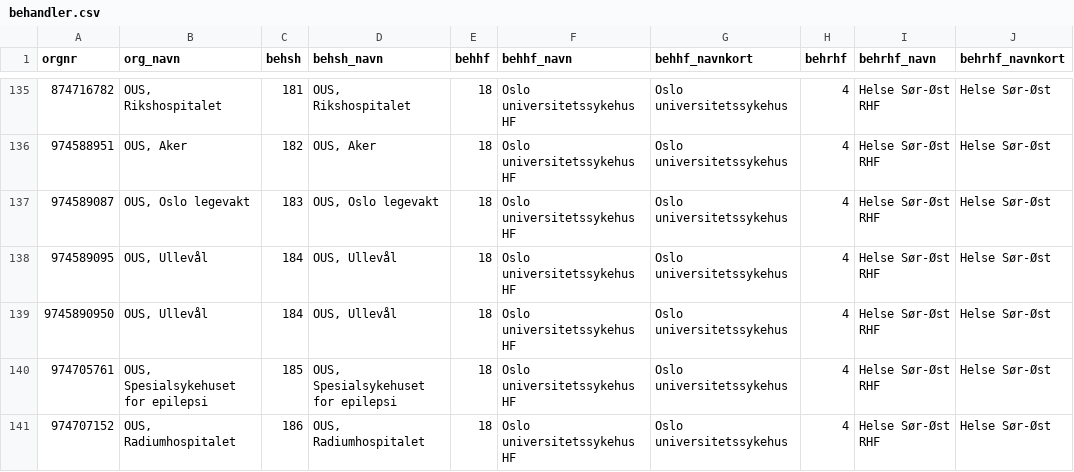
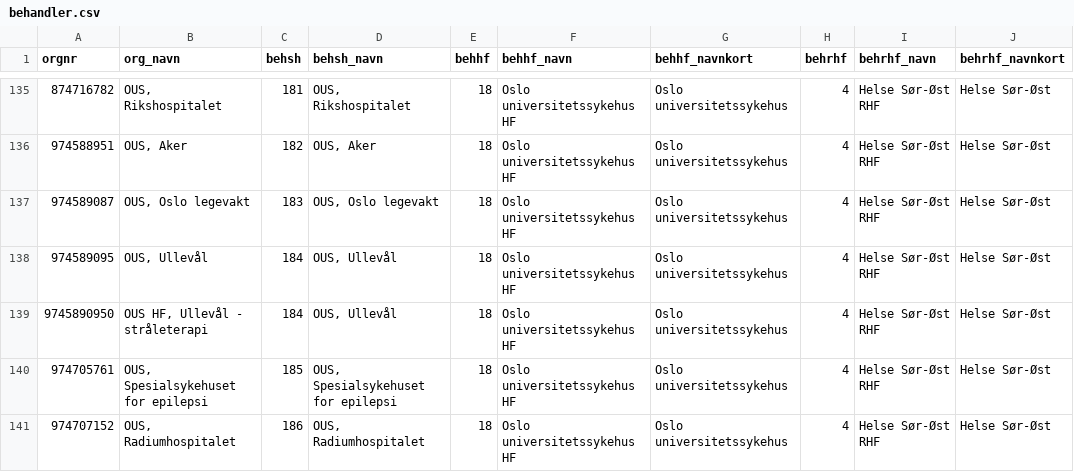
Before and after one commit to SKDE-Analyse/sas_codes, a CSV file: data/behandler.csv, drawn as a sheet; only a part is shown, gaps mark what is left out; the diff covers the shown part only; the diff names each change by its address in the sheet, - before the commit and + after, or states it on an @@ line.

Commit message:
update orgnr_navn with label for stråleterapi

```diff
--- a/data/behandler.csv
+++ b/data/behandler.csv
-B139 (org_navn): OUS, Ullevål
+B139 (org_navn): OUS HF, Ullevål - stråleterapi
```
Also changed, not shown: 9 edited cells elsewhere in this file.
